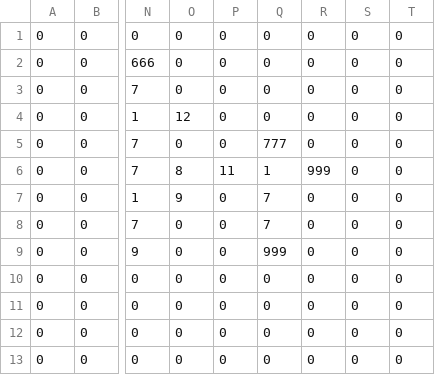
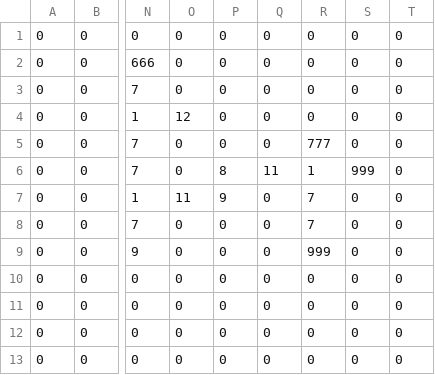
Before and after one commit to micr0punk/Forest_Evil_spirits_Russian_rock, a CSV file: levelmaps/levelmap_1.csv, drawn as a sheet; only a part is shown, gaps mark what is left out; the diff names each change by its address in the sheet, - before the commit and + after, or states it on an @@ line.

```diff
--- a/levelmaps/levelmap_1.csv
+++ b/levelmaps/levelmap_1.csv
-Q5: 777
+Q5: 0
-R5: 0
+R5: 777
-O6: 8
+O6: 0
-P6: 11
+P6: 8
-Q6: 1
+Q6: 11
-R6: 999
+R6: 1
-S6: 0
+S6: 999
-O7: 9
+O7: 11
-P7: 0
+P7: 9
-Q7:Q8: 7
+Q7:Q8: 0
-R7:R8: 0
+R7:R8: 7
-Q9: 999
+Q9: 0
-R9: 0
+R9: 999
```
Also changed, not shown: 1 other file.
